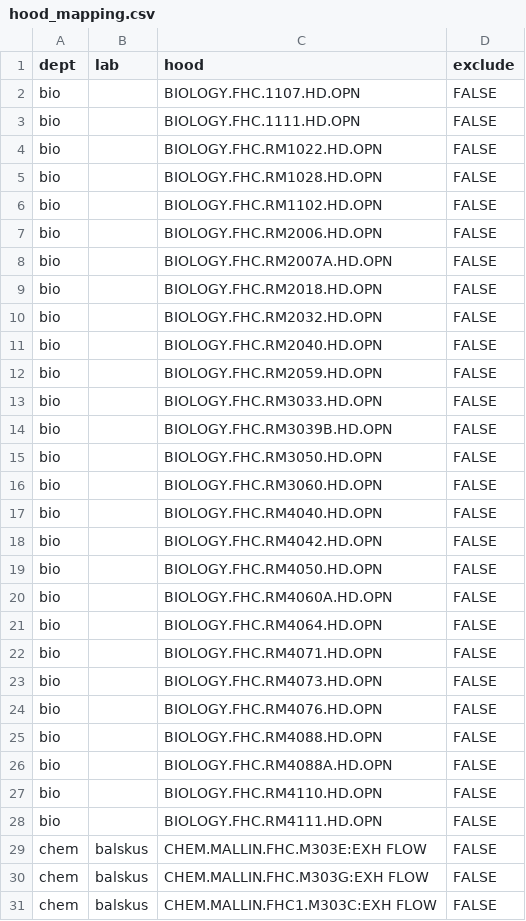
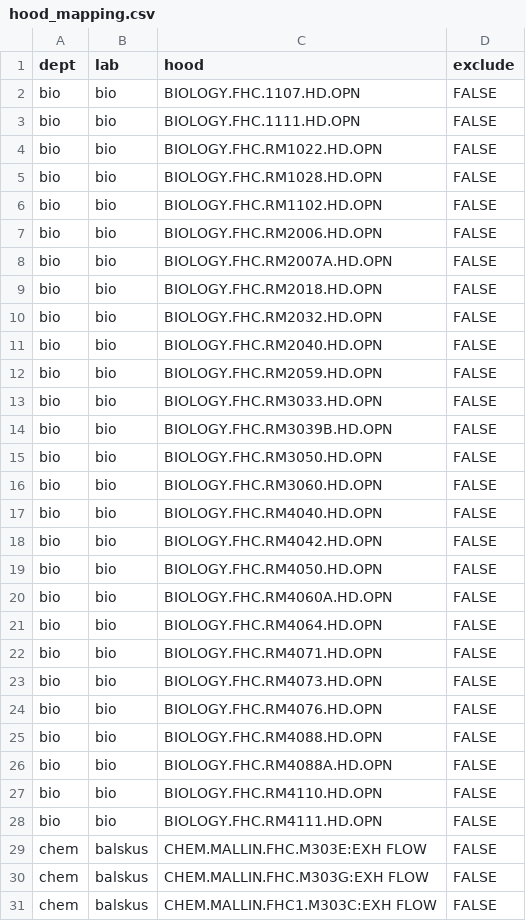
Before and after one commit to chenwendi/fume_hood_analysis, a CSV file: hood_mapping.csv, drawn as a sheet; only a part is shown; the diff covers the shown part only.

```diff
--- a/hood_mapping.csv
+++ b/hood_mapping.csv
@@ -1,29 +1,29 @@
 dept,lab,hood,exclude
-bio,,BIOLOGY.FHC.1107.HD.OPN,FALSE
-bio,,BIOLOGY.FHC.1111.HD.OPN,FALSE
-bio,,BIOLOGY.FHC.RM1022.HD.OPN,FALSE
-bio,,BIOLOGY.FHC.RM1028.HD.OPN,FALSE
-bio,,BIOLOGY.FHC.RM1102.HD.OPN,FALSE
-bio,,BIOLOGY.FHC.RM2006.HD.OPN,FALSE
-bio,,BIOLOGY.FHC.RM2007A.HD.OPN,FALSE
-bio,,BIOLOGY.FHC.RM2018.HD.OPN,FALSE
-bio,,BIOLOGY.FHC.RM2032.HD.OPN,FALSE
-bio,,BIOLOGY.FHC.RM2040.HD.OPN,FALSE
-bio,,BIOLOGY.FHC.RM2059.HD.OPN,FALSE
-bio,,BIOLOGY.FHC.RM3033.HD.OPN,FALSE
-bio,,BIOLOGY.FHC.RM3039B.HD.OPN,FALSE
-bio,,BIOLOGY.FHC.RM3050.HD.OPN,FALSE
-bio,,BIOLOGY.FHC.RM3060.HD.OPN,FALSE
-bio,,BIOLOGY.FHC.RM4040.HD.OPN,FALSE
-bio,,BIOLOGY.FHC.RM4042.HD.OPN,FALSE
-bio,,BIOLOGY.FHC.RM4050.HD.OPN,FALSE
-bio,,BIOLOGY.FHC.RM4060A.HD.OPN,FALSE
-bio,,BIOLOGY.FHC.RM4064.HD.OPN,FALSE
-bio,,BIOLOGY.FHC.RM4071.HD.OPN,FALSE
-bio,,BIOLOGY.FHC.RM4073.HD.OPN,FALSE
-bio,,BIOLOGY.FHC.RM4076.HD.OPN,FALSE
-bio,,BIOLOGY.FHC.RM4088.HD.OPN,FALSE
-bio,,BIOLOGY.FHC.RM4088A.HD.OPN,FALSE
-bio,,BIOLOGY.FHC.RM4110.HD.OPN,FALSE
-bio,,BIOLOGY.FHC.RM4111.HD.OPN,FALSE
+bio,bio,BIOLOGY.FHC.1107.HD.OPN,FALSE
+bio,bio,BIOLOGY.FHC.1111.HD.OPN,FALSE
+bio,bio,BIOLOGY.FHC.RM1022.HD.OPN,FALSE
+bio,bio,BIOLOGY.FHC.RM1028.HD.OPN,FALSE
+bio,bio,BIOLOGY.FHC.RM1102.HD.OPN,FALSE
+bio,bio,BIOLOGY.FHC.RM2006.HD.OPN,FALSE
+bio,bio,BIOLOGY.FHC.RM2007A.HD.OPN,FALSE
+bio,bio,BIOLOGY.FHC.RM2018.HD.OPN,FALSE
+bio,bio,BIOLOGY.FHC.RM2032.HD.OPN,FALSE
+bio,bio,BIOLOGY.FHC.RM2040.HD.OPN,FALSE
+bio,bio,BIOLOGY.FHC.RM2059.HD.OPN,FALSE
+bio,bio,BIOLOGY.FHC.RM3033.HD.OPN,FALSE
+bio,bio,BIOLOGY.FHC.RM3039B.HD.OPN,FALSE
+bio,bio,BIOLOGY.FHC.RM3050.HD.OPN,FALSE
+bio,bio,BIOLOGY.FHC.RM3060.HD.OPN,FALSE
+bio,bio,BIOLOGY.FHC.RM4040.HD.OPN,FALSE
+bio,bio,BIOLOGY.FHC.RM4042.HD.OPN,FALSE
+bio,bio,BIOLOGY.FHC.RM4050.HD.OPN,FALSE
+bio,bio,BIOLOGY.FHC.RM4060A.HD.OPN,FALSE
+bio,bio,BIOLOGY.FHC.RM4064.HD.OPN,FALSE
+bio,bio,BIOLOGY.FHC.RM4071.HD.OPN,FALSE
+bio,bio,BIOLOGY.FHC.RM4073.HD.OPN,FALSE
+bio,bio,BIOLOGY.FHC.RM4076.HD.OPN,FALSE
+bio,bio,BIOLOGY.FHC.RM4088.HD.OPN,FALSE
+bio,bio,BIOLOGY.FHC.RM4088A.HD.OPN,FALSE
+bio,bio,BIOLOGY.FHC.RM4110.HD.OPN,FALSE
+bio,bio,BIOLOGY.FHC.RM4111.HD.OPN,FALSE
 chem,balskus,CHEM.MALLIN.FHC.M303E:EXH FLOW,FALSE
```
Also changed, not shown: 78 edited cells elsewhere in this file, 11 other files.
